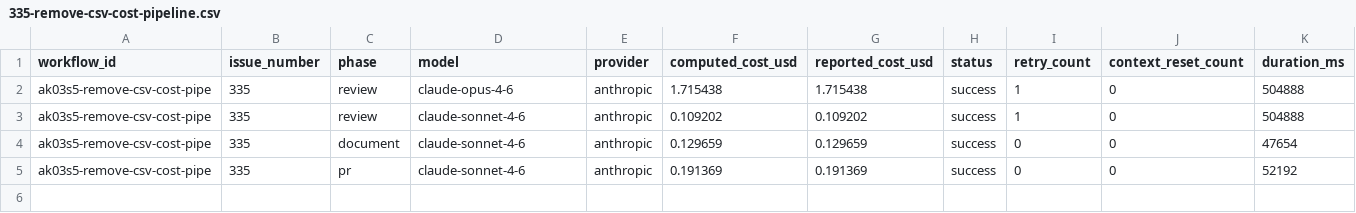
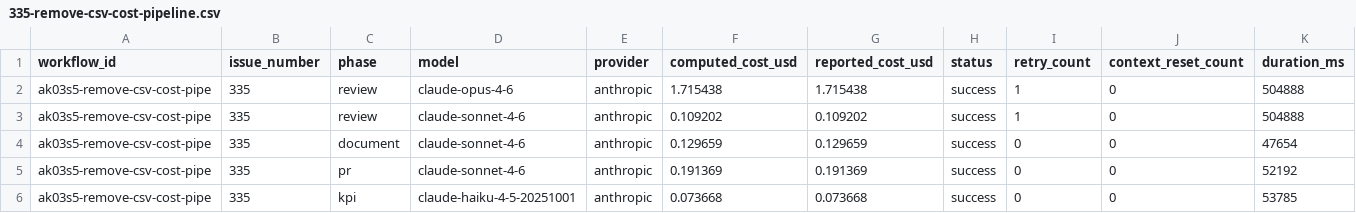
Before and after one commit to paysdoc/AI_Dev_Workflow, a CSV file: projects/AI_Dev_Workflow/335-remove-csv-cost-pipeline.csv, drawn as a sheet; only a part is shown; rows hold the shown columns only; the diff names each change by its address in the sheet, - before the commit and + after, or states it on an @@ line.

```diff
--- a/projects/AI_Dev_Workflow/335-remove-csv-cost-pipeline.csv
+++ b/projects/AI_Dev_Workflow/335-remove-csv-cost-pipeline.csv
+row 6: ak03s5-remove-csv-cost-pipe | 335 | kpi | claude-haiku-4-5-20251001 | anthropic | 0.073668 | 0.073668 | success | 0 | 0 | 53785
```
Also changed, not shown: projects/AI_Dev_Workflow/total-cost.csv.
